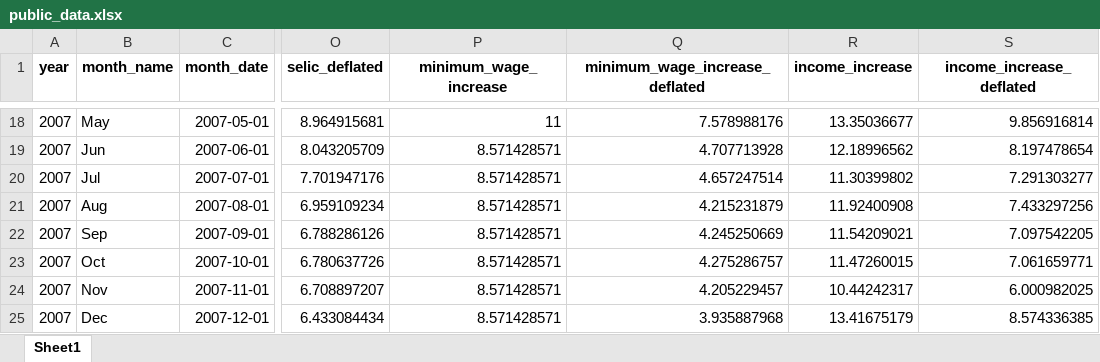
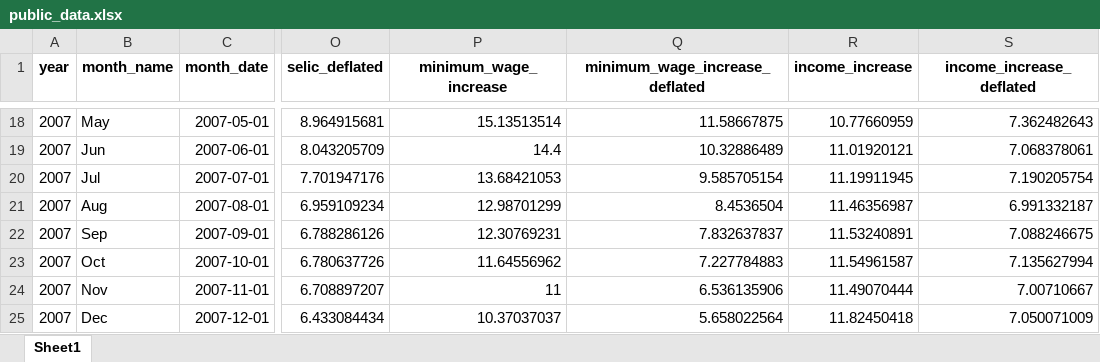
Before and after one commit to matheusrmorgado/inflation-expectation, an Excel workbook: data/public_data.xlsx, sheet Sheet1, drawn as a sheet; only a part is shown, gaps mark what is left out; values as stored, in another font and other column widths than the file's, no borders; the diff covers the shown part only; the diff names each change by its address in the sheet, - before the commit and + after, or states it on an @@ line.

```diff
--- a/data/public_data.xlsx (sheet Sheet1)
+++ b/data/public_data.xlsx (sheet Sheet1)
-P18 (minimum_wage_increase): 11
+P18 (minimum_wage_increase): 15.13513514
-Q18 (minimum_wage_increase_deflated): 7.578988176
+Q18 (minimum_wage_increase_deflated): 11.58667875
-R18 (income_increase): 13.35036677
+R18 (income_increase): 10.77660959
-S18 (income_increase_deflated): 9.856916814
+S18 (income_increase_deflated): 7.362482643
-P19 (minimum_wage_increase): 8.571428571
+P19 (minimum_wage_increase): 14.4
-Q19 (minimum_wage_increase_deflated): 4.707713928
+Q19 (minimum_wage_increase_deflated): 10.32886489
-R19 (income_increase): 12.18996562
+R19 (income_increase): 11.01920121
-S19 (income_increase_deflated): 8.197478654
+S19 (income_increase_deflated): 7.068378061
-P20 (minimum_wage_increase): 8.571428571
+P20 (minimum_wage_increase): 13.68421053
-Q20 (minimum_wage_increase_deflated): 4.657247514
+Q20 (minimum_wage_increase_deflated): 9.585705154
-R20 (income_increase): 11.30399802
+R20 (income_increase): 11.19911945
-S20 (income_increase_deflated): 7.291303277
+S20 (income_increase_deflated): 7.190205754
-P21 (minimum_wage_increase): 8.571428571
+P21 (minimum_wage_increase): 12.98701299
-Q21 (minimum_wage_increase_deflated): 4.215231879
+Q21 (minimum_wage_increase_deflated): 8.4536504
-R21 (income_increase): 11.92400908
+R21 (income_increase): 11.46356987
-S21 (income_increase_deflated): 7.433297256
+S21 (income_increase_deflated): 6.991332187
-P22 (minimum_wage_increase): 8.571428571
+P22 (minimum_wage_increase): 12.30769231
-Q22 (minimum_wage_increase_deflated): 4.245250669
+Q22 (minimum_wage_increase_deflated): 7.832637837
-R22 (income_increase): 11.54209021
+R22 (income_increase): 11.53240891
-S22 (income_increase_deflated): 7.097542205
+S22 (income_increase_deflated): 7.088246675
-P23 (minimum_wage_increase): 8.571428571
+P23 (minimum_wage_increase): 11.64556962
-Q23 (minimum_wage_increase_deflated): 4.275286757
+Q23 (minimum_wage_increase_deflated): 7.227784883
-R23 (income_increase): 11.47260015
+R23 (income_increase): 11.54961587
-S23 (income_increase_deflated): 7.061659771
+S23 (income_increase_deflated): 7.135627994
-P24 (minimum_wage_increase): 8.571428571
+P24 (minimum_wage_increase): 11
-Q24 (minimum_wage_increase_deflated): 4.205229457
+Q24 (minimum_wage_increase_deflated): 6.536135906
-R24 (income_increase): 10.44242317
+R24 (income_increase): 11.49070444
-S24 (income_increase_deflated): 6.000982025
+S24 (income_increase_deflated): 7.00710667
-P25 (minimum_wage_increase): 8.571428571
+P25 (minimum_wage_increase): 10.37037037
-Q25 (minimum_wage_increase_deflated): 3.935887968
+Q25 (minimum_wage_increase_deflated): 5.658022564
-R25 (income_increase): 13.41675179
+R25 (income_increase): 11.82450418
-S25 (income_increase_deflated): 8.574336385
+S25 (income_increase_deflated): 7.050071009
```
Also changed, not shown: 792 edited cells elsewhere in this sheet, 1 other file.
